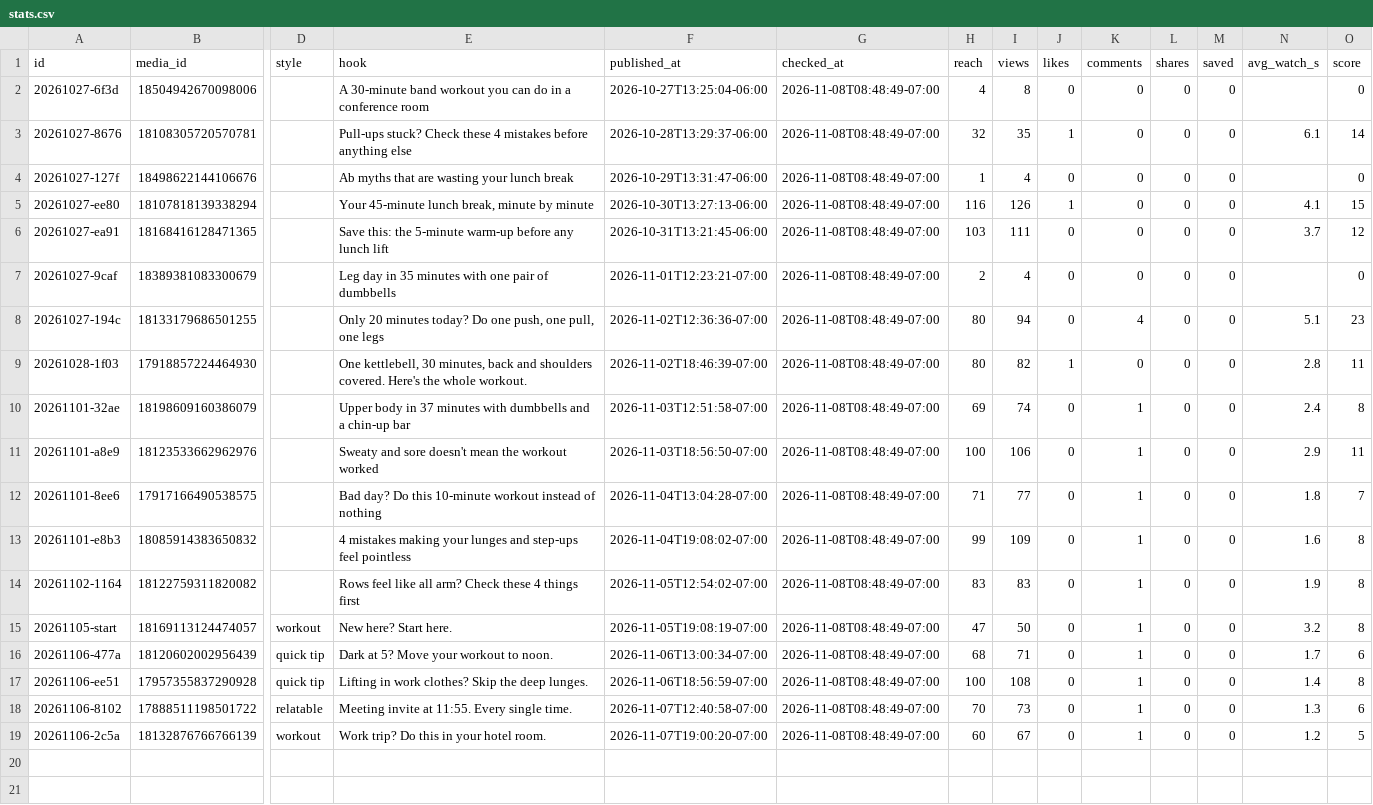
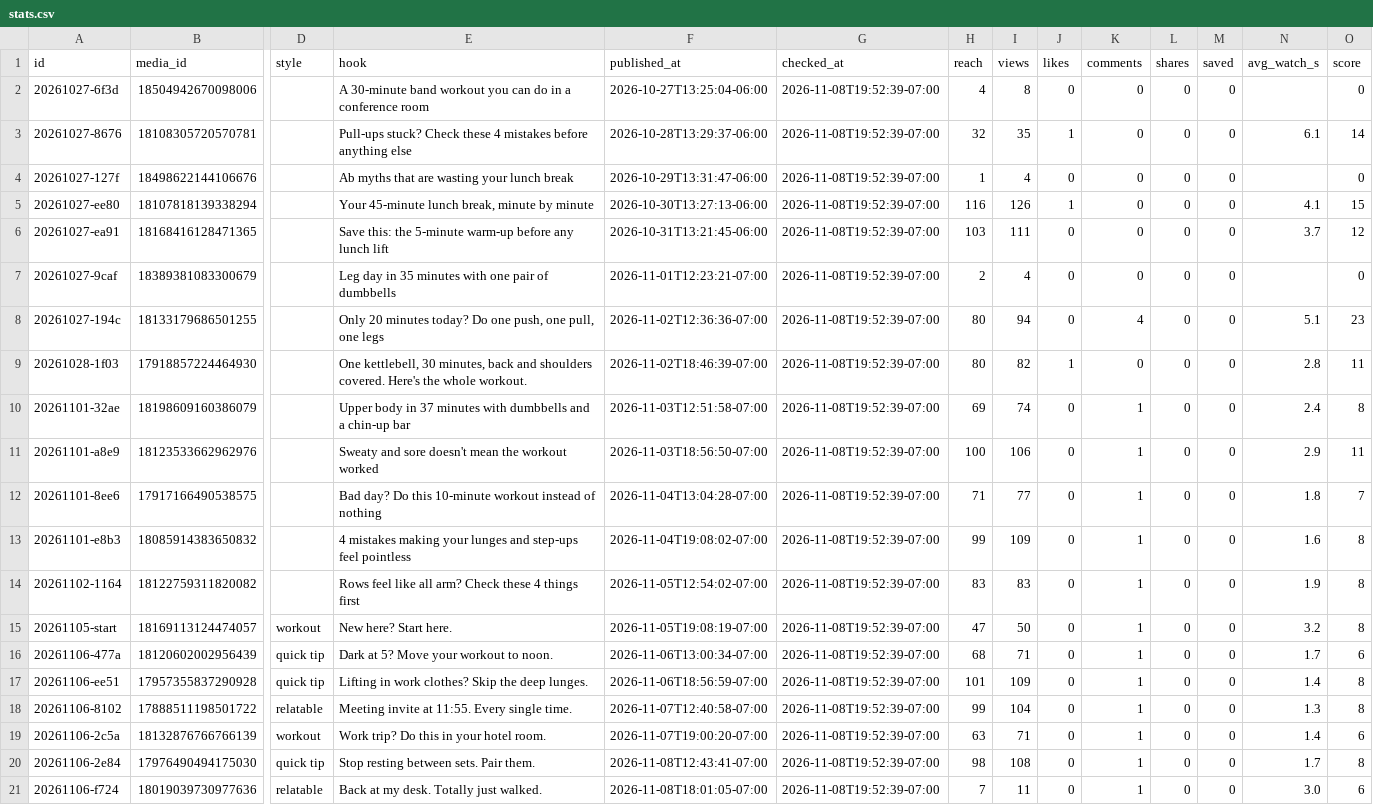
Before and after one commit to lunchbreaklifts/lunch-break-lifts, a CSV file: stats.csv, drawn as a sheet; only a part is shown, gaps mark what is left out; rows hold the shown columns only; the diff names each change by its address in the sheet, - before the commit and + after, or states it on an @@ line.

Commit message:
Comment replies

```diff
--- a/stats.csv
+++ b/stats.csv
-G2:G19 (checked_at): 2026-11-08T08:48:49-07:00
+G2:G19 (checked_at): 2026-11-08T19:52:39-07:00
-H17 (reach): 100
+H17 (reach): 101
-I17 (views): 108
+I17 (views): 109
-H18 (reach): 70
+H18 (reach): 99
-I18 (views): 73
+I18 (views): 104
-O18 (score): 6
+O18 (score): 8
-H19 (reach): 60
+H19 (reach): 63
-I19 (views): 67
+I19 (views): 71
-N19 (avg_watch_s): 1.2
+N19 (avg_watch_s): 1.4
-O19 (score): 5
+O19 (score): 6
+row 20: 20261106-2e84 | 17976490494175030 | quick tip | Stop resting between sets. Pair them. | 2026-11-08T12:43:41-07:00 | 2026-11-08T19:52:39-07:00 | 98 | 108 | 0 | 1 | 0 | 0 | 1.7 | 8
+row 21: 20261106-f724 | 18019039730977636 | relatable | Back at my desk. Totally just walked. | 2026-11-08T18:01:05-07:00 | 2026-11-08T19:52:39-07:00 | 7 | 11 | 0 | 1 | 0 | 0 | 3.0 | 6
```
Also changed, not shown: 2 other files.
